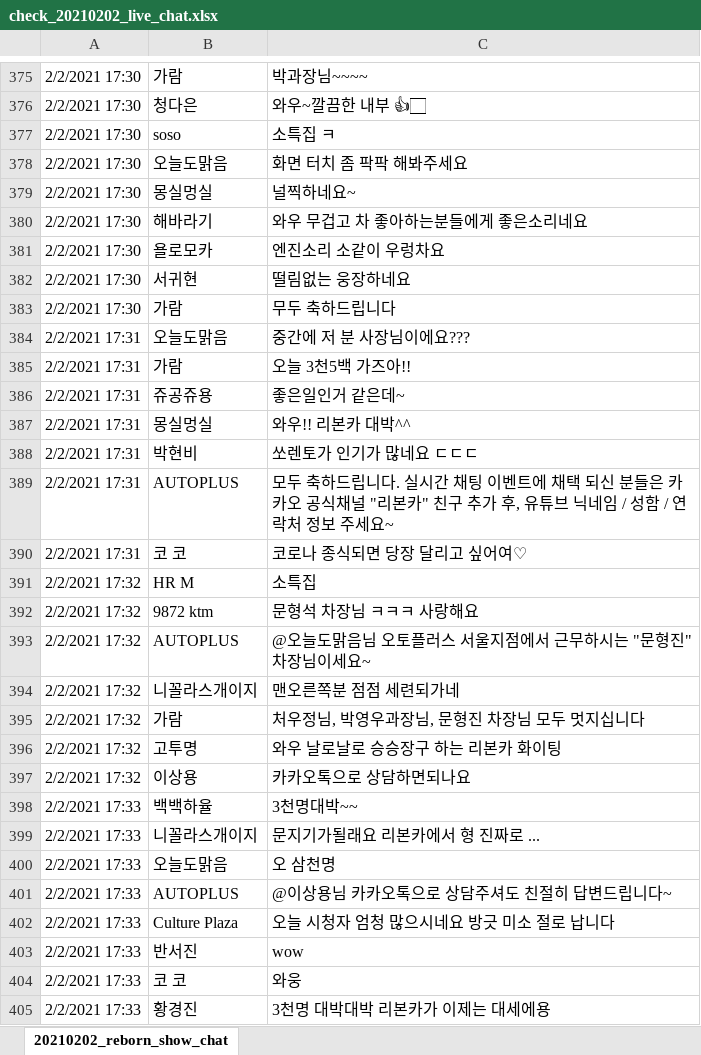
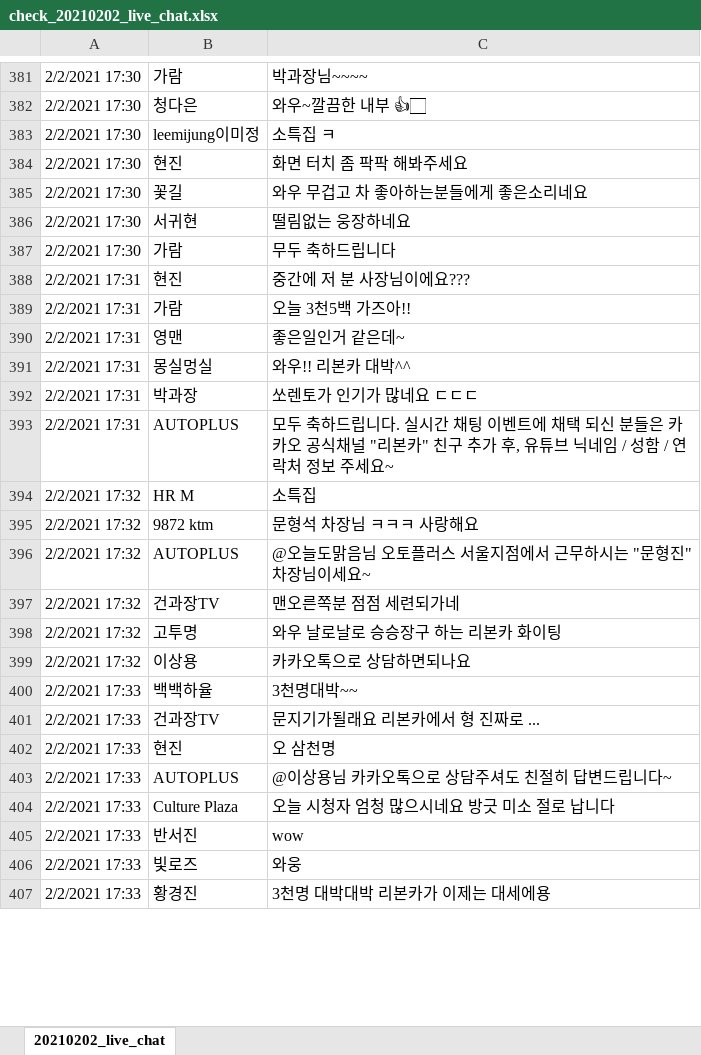
Before and after one commit to simbyungki/car_news_zip, an Excel workbook: data/youtube_live_chats/complete/check_20210202_live_chat.xlsx, sheet 20210202_live_chat, drawn as a sheet; only a part is shown, gaps mark what is left out; values as stored, in another font and other column widths than the file's, no cell formats; removed rows and columns are numbered as before the commit, all else as after; the diff covers the shown part only; the diff names each change by its address in the sheet, - before the commit and + after, or states it on an @@ line.

```diff
--- a/data/youtube_live_chats/complete/check_20210202_live_chat.xlsx (sheet 20210202_live_chat)
+++ b/data/youtube_live_chats/complete/check_20210202_live_chat.xlsx (sheet 20210202_live_chat)
-sheet tab: 20210202_reborn_show_chat
+sheet tab: 20210202_live_chat
-B383: soso
+B383: leemijung이미정
-B384: 오늘도맑음
+B384: 현진
-row 379: 2/2/2021 17:30 | 몽실멍실 | 널찍하네요~
-B385: 해바라기
+B385: 꽃길
-row 381: 2/2/2021 17:30 | 욜로모카 | 엔진소리 소같이 우렁차요
-B388: 오늘도맑음
+B388: 현진
-B390: 쥬공쥬용
+B390: 영맨
-B392: 박현비
+B392: 박과장
-row 390: 2/2/2021 17:31 | 코 코 | 코로나 종식되면 당장 달리고 싶어여♡
-B397: 니꼴라스개이지
+B397: 건과장TV
-row 395: 2/2/2021 17:32 | 가람 | 처우정님, 박영우과장님, 문형진 차장님 모두 멋지십니다
-B401: 니꼴라스개이지
+B401: 건과장TV
-B402: 오늘도맑음
+B402: 현진
-B406: 코 코
+B406: 빛로즈
```
Also changed, not shown: 31 added rows, 42 removed rows, 4 moved rows and 137 edited cells elsewhere in this sheet, cell formats, data/youtube_live_chats/complete/check_20210504_live_chat.xlsx, data/youtube_live_chats/live_chat_keyword_list.xlsx, 22 other files.
